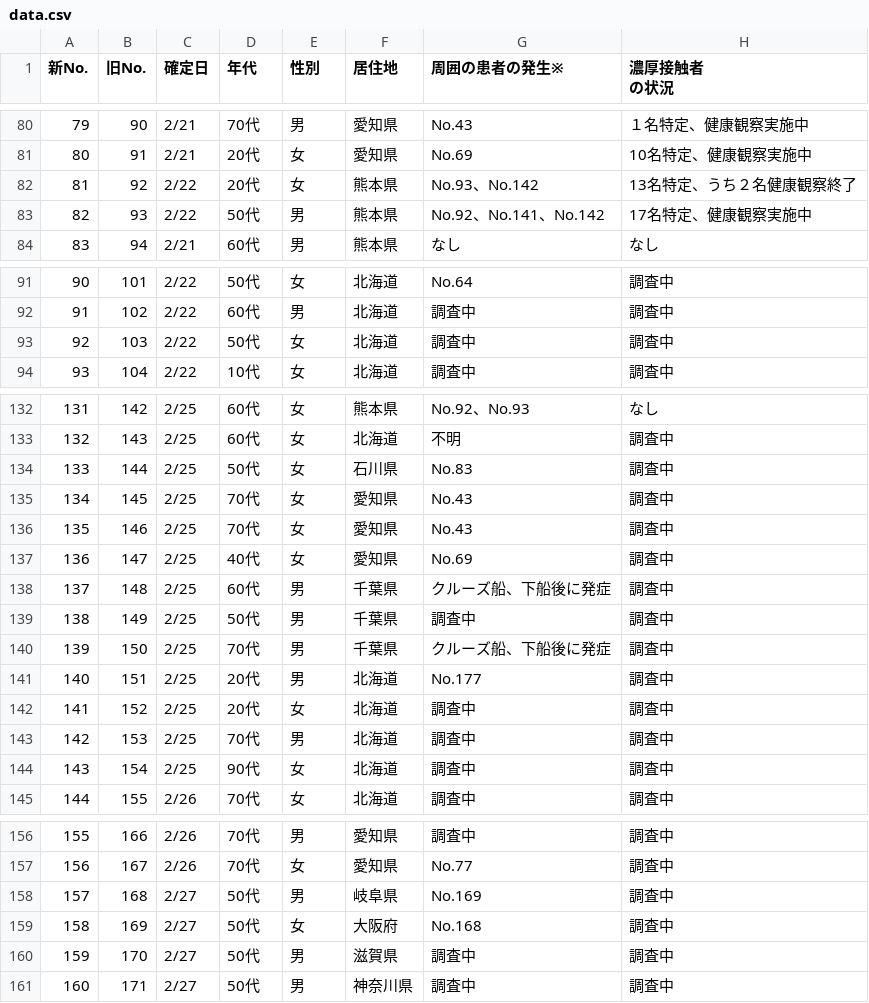
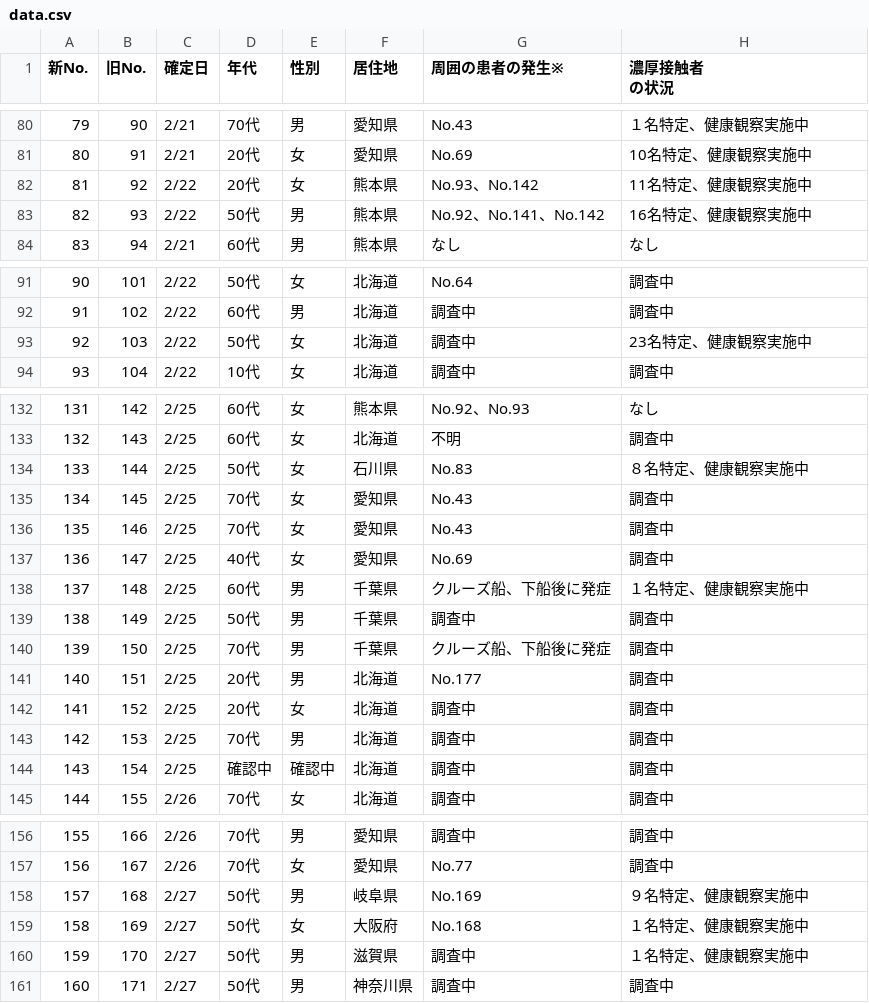
Before and after one commit to kaz-ogiwara/covid19, a CSV file: csv/data.csv, drawn as a sheet; only a part is shown, gaps mark what is left out; the diff covers the shown part only.

```diff
--- a/csv/data.csv
+++ b/csv/data.csv
@@ -82,4 +82,4 @@
 80,91,2/21,20代,女,愛知県,No.69,10名特定、健康観察実施中
-81,92,2/22,20代,女,熊本県,No.93、No.142,13名特定、うち２名健康観察終了
-82,93,2/22,50代,男,熊本県,No.92、No.141、No.142,17名特定、健康観察実施中
+81,92,2/22,20代,女,熊本県,No.93、No.142,11名特定、健康観察実施中
+82,93,2/22,50代,男,熊本県,No.92、No.141、No.142,16名特定、健康観察実施中
 83,94,2/21,60代,男,熊本県,なし,なし
@@ -93,3 +93,3 @@
 91,102,2/22,60代,男,北海道,調査中,調査中
-92,103,2/22,50代,女,北海道,調査中,調査中
+92,103,2/22,50代,女,北海道,調査中,23名特定、健康観察実施中
 93,104,2/22,10代,女,北海道,調査中,調査中
@@ -134,3 +134,3 @@
 132,143,2/25,60代,女,北海道,不明,調査中
-133,144,2/25,50代,女,石川県,No.83,調査中
+133,144,2/25,50代,女,石川県,No.83,８名特定、健康観察実施中
 134,145,2/25,70代,女,愛知県,No.43,調査中
@@ -138,3 +138,3 @@
 136,147,2/25,40代,女,愛知県,No.69,調査中
-137,148,2/25,60代,男,千葉県,クルーズ船、下船後に発症,調査中
+137,148,2/25,60代,男,千葉県,クルーズ船、下船後に発症,１名特定、健康観察実施中
 138,149,2/25,50代,男,千葉県,調査中,調査中
@@ -144,3 +144,3 @@
 142,153,2/25,70代,男,北海道,調査中,調査中
-143,154,2/25,90代,女,北海道,調査中,調査中
+143,154,2/25,確認中,確認中,北海道,調査中,調査中
 144,155,2/26,70代,女,北海道,調査中,調査中
@@ -158,5 +158,5 @@
 156,167,2/26,70代,女,愛知県,No.77,調査中
-157,168,2/27,50代,男,岐阜県,No.169,調査中
-158,169,2/27,50代,女,大阪府,No.168,調査中
-159,170,2/27,50代,男,滋賀県,調査中,調査中
+157,168,2/27,50代,男,岐阜県,No.169,９名特定、健康観察実施中
+158,169,2/27,50代,女,大阪府,No.168,１名特定、健康観察実施中
+159,170,2/27,50代,男,滋賀県,調査中,１名特定、健康観察実施中
 160,171,2/27,50代,男,神奈川県,調査中,調査中
```
Also changed, not shown: 9 added rows and 33 edited cells elsewhere in this file.
